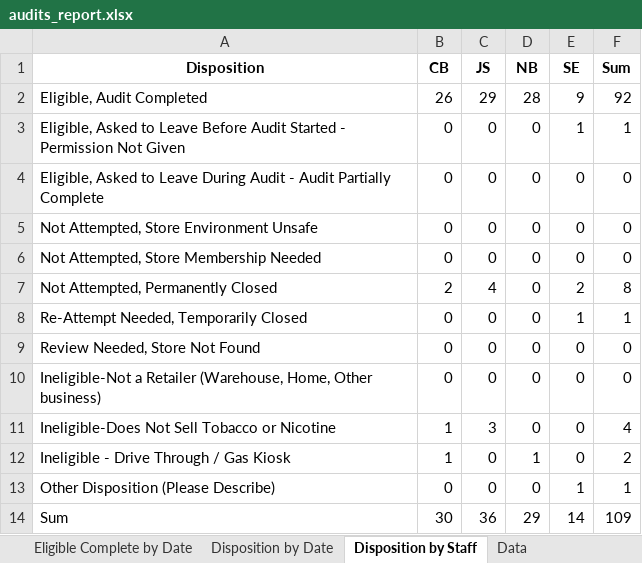
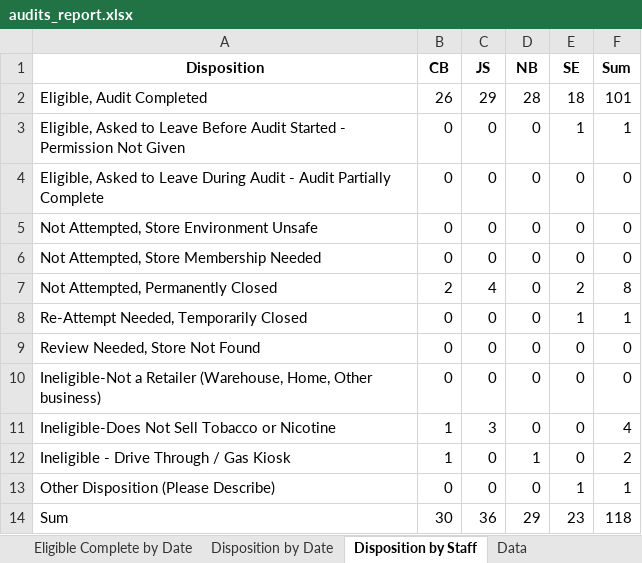
Before and after one commit to sshamblen/public, an Excel workbook: audits_report.xlsx, sheet Disposition by Staff, drawn as a sheet; values as stored, in another font and other column widths than the file's, no borders; the diff names each change by its address in the sheet, - before the commit and + after, or states it on an @@ line.

```diff
--- a/audits_report.xlsx (sheet Disposition by Staff)
+++ b/audits_report.xlsx (sheet Disposition by Staff)
-E2 (SE): 9
+E2 (SE): 18
-F2 (Sum): 92
+F2 (Sum): 101
-E14 (SE): 14
+E14 (SE): 23
-F14 (Sum): 109
+F14 (Sum): 118
```
Also changed, not shown: sheet Data, sheet Eligible Complete by Date, sheet Disposition by Date.
